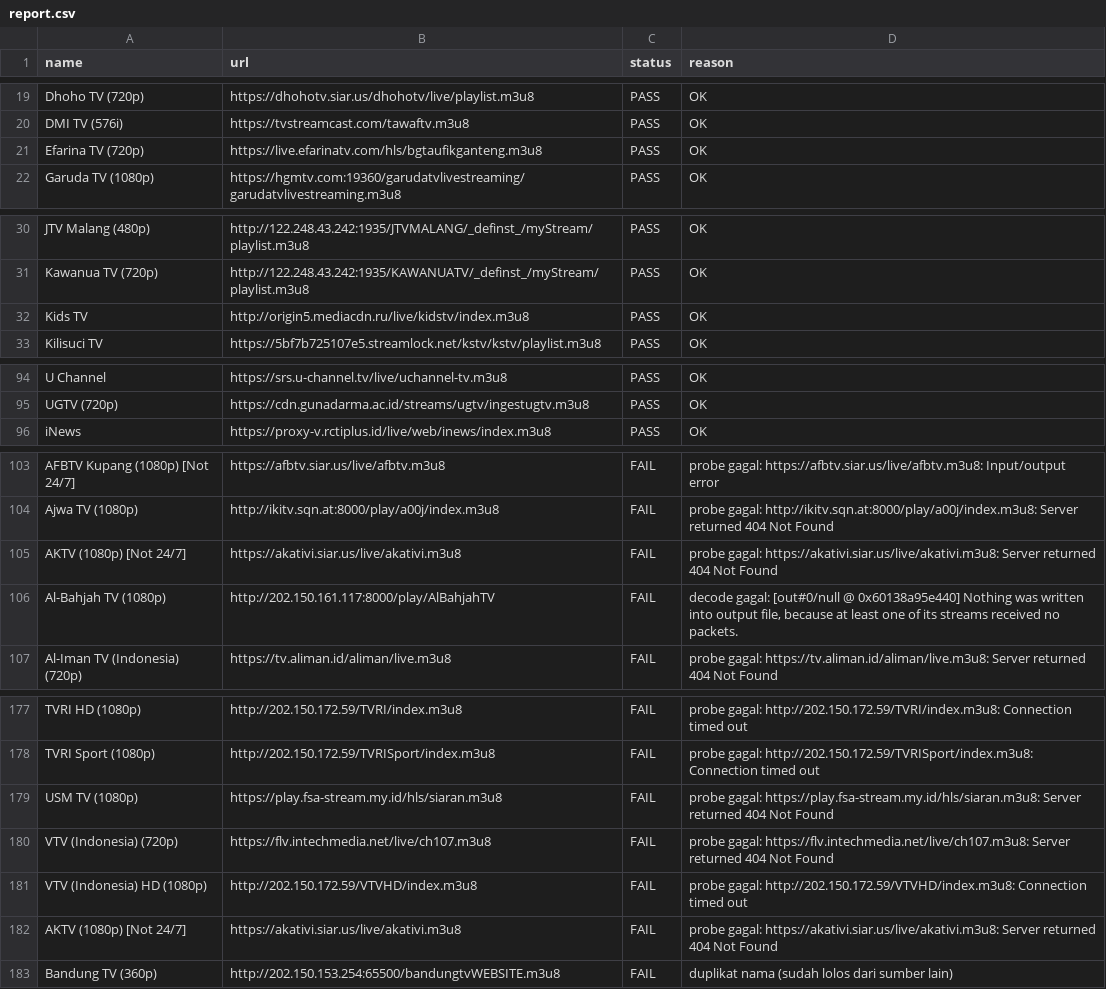
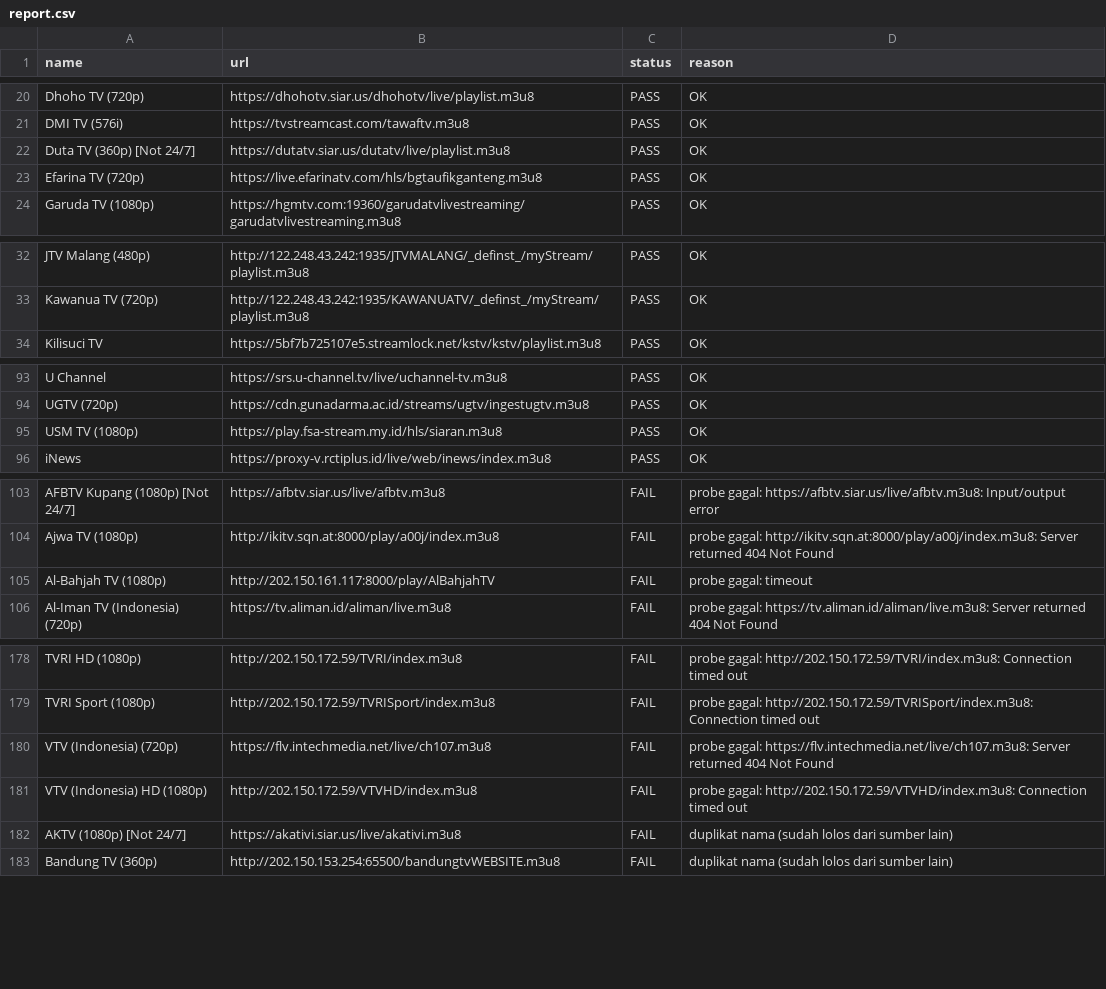
Before and after one commit to yositapjani/iptv-indonesia, a CSV file: report.csv, drawn as a sheet; only a part is shown, gaps mark what is left out; the diff covers the shown part only.

Commit message:
M3U terverifikasi harian: channel lolos tes gambar+suara di Nemo

```diff
--- a/report.csv
+++ b/report.csv
@@ -20,2 +21,3 @@ Dhoho TV (720p),https://dhohotv.siar.us/dhohotv/live/playlist.m3u8,PASS,OK
 DMI TV (576i),https://tvstreamcast.com/tawaftv.m3u8,PASS,OK
+Duta TV (360p) [Not 24/7],https://dutatv.siar.us/dutatv/live/playlist.m3u8,PASS,OK
 Efarina TV (720p),https://live.efarinatv.com/hls/bgtaufikganteng.m3u8,PASS,OK
@@ -31,3 +33,2 @@ JTV Malang (480p),http://122.248.43.242:1935/JTVMALANG/_definst_/myStream/playli
 Kawanua TV (720p),http://122.248.43.242:1935/KAWANUATV/_definst_/myStream/playlist.m3u8,PASS,OK
-Kids TV,http://origin5.mediacdn.ru/live/kidstv/index.m3u8,PASS,OK
 Kilisuci TV,https://5bf7b725107e5.streamlock.net/kstv/kstv/playlist.m3u8,PASS,OK
@@ -95,2 +94,3 @@ U Channel,https://srs.u-channel.tv/live/uchannel-tv.m3u8,PASS,OK
 UGTV (720p),https://cdn.gunadarma.ac.id/streams/ugtv/ingestugtv.m3u8,PASS,OK
+USM TV (1080p),https://play.fsa-stream.my.id/hls/siaran.m3u8,PASS,OK
 iNews,https://proxy-v.rctiplus.id/live/web/inews/index.m3u8,PASS,OK
@@ -104,4 +104,3 @@ AFBTV Kupang (1080p) [Not 24/7],https://afbtv.siar.us/live/afbtv.m3u8,FAIL,probe
 Ajwa TV (1080p),http://ikitv.sqn.at:8000/play/a00j/index.m3u8,FAIL,probe gagal: http://ikitv.sqn.at:8000/play/a00j/index.m3u8: Server returned 404 Not Found
-AKTV (1080p) [Not 24/7],https://akativi.siar.us/live/akativi.m3u8,FAIL,probe gagal: https://akativi.siar.us/live/akativi.m3u8: Server returned 404 Not Found
-Al-Bahjah TV (1080p),http://202.150.161.117:8000/play/AlBahjahTV,FAIL,"decode gagal: [out#0/null @ 0x60138a95e440] Nothing was written into output file, because at least one of its streams received no packets."
+Al-Bahjah TV (1080p),http://202.150.161.117:8000/play/AlBahjahTV,FAIL,probe gagal: timeout
 Al-Iman TV (Indonesia) (720p),https://tv.aliman.id/aliman/live.m3u8,FAIL,probe gagal: https://tv.aliman.id/aliman/live.m3u8: Server returned 404 Not Found
@@ -178,6 +179,5 @@ TVRI HD (1080p),http://202.150.172.59/TVRI/index.m3u8,FAIL,probe gagal: http://2
 TVRI Sport (1080p),http://202.150.172.59/TVRISport/index.m3u8,FAIL,probe gagal: http://202.150.172.59/TVRISport/index.m3u8: Connection timed out
-USM TV (1080p),https://play.fsa-stream.my.id/hls/siaran.m3u8,FAIL,probe gagal: https://play.fsa-stream.my.id/hls/siaran.m3u8: Server returned 404 Not Found
 VTV (Indonesia) (720p),https://flv.intechmedia.net/live/ch107.m3u8,FAIL,probe gagal: https://flv.intechmedia.net/live/ch107.m3u8: Server returned 404 Not Found
 VTV (Indonesia) HD (1080p),http://202.150.172.59/VTVHD/index.m3u8,FAIL,probe gagal: http://202.150.172.59/VTVHD/index.m3u8: Connection timed out
-AKTV (1080p) [Not 24/7],https://akativi.siar.us/live/akativi.m3u8,FAIL,probe gagal: https://akativi.siar.us/live/akativi.m3u8: Server returned 404 Not Found
+AKTV (1080p) [Not 24/7],https://akativi.siar.us/live/akativi.m3u8,FAIL,duplikat nama (sudah lolos dari sumber lain)
 Bandung TV (360p),http://202.150.153.254:65500/bandungtvWEBSITE.m3u8,FAIL,duplikat nama (sudah lolos dari sumber lain)
```
Also changed, not shown: 6 added rows, 5 removed rows and 1 edited cell elsewhere in this file, 1 other file.
